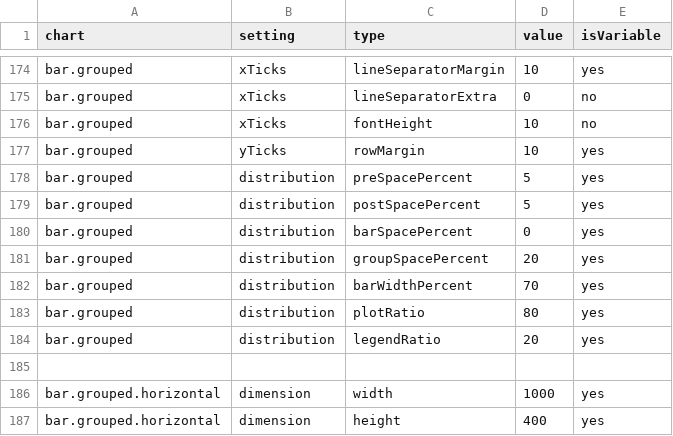
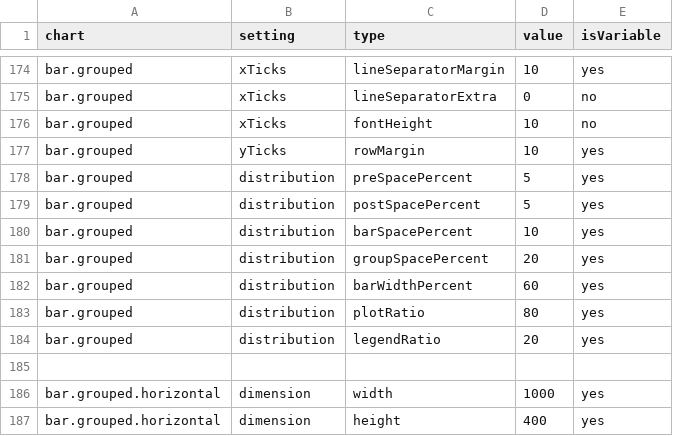
Before and after one commit to ikamyx/CanadianEnergyOutlook, a CSV file: data/setting.csv, drawn as a sheet; only a part is shown, gaps mark what is left out.

Commit message:
Update setting.csv

```diff
--- a/data/setting.csv
+++ b/data/setting.csv
@@ -179,5 +179,5 @@ bar.grouped,distribution,preSpacePercent,5,yes
 bar.grouped,distribution,postSpacePercent,5,yes
-bar.grouped,distribution,barSpacePercent,0,yes
+bar.grouped,distribution,barSpacePercent,10,yes
 bar.grouped,distribution,groupSpacePercent,20,yes
-bar.grouped,distribution,barWidthPercent,70,yes
+bar.grouped,distribution,barWidthPercent,60,yes
 bar.grouped,distribution,plotRatio,80,yes
```
